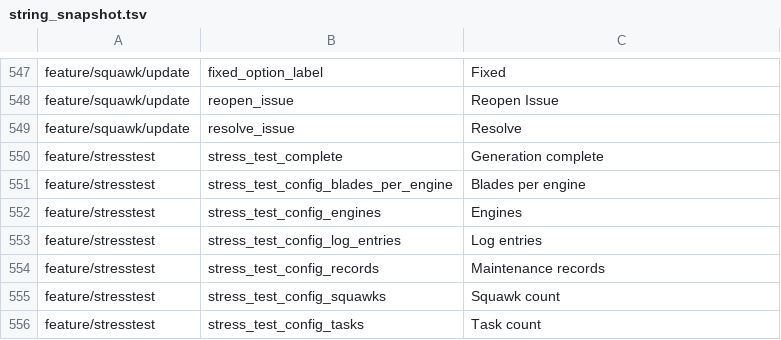
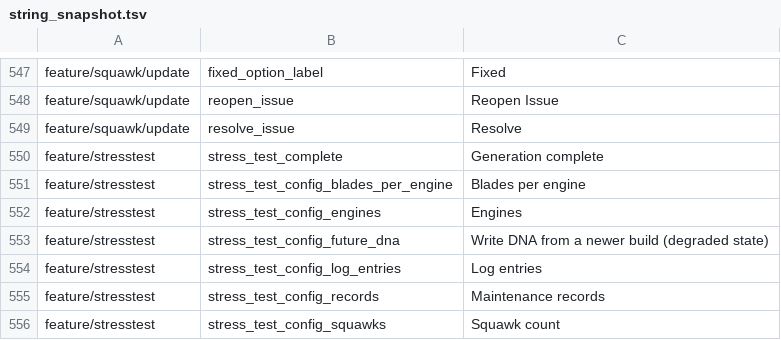
Before and after one commit to fz172/squawkit, a TSV file: core/template/src/androidHostTest/resources/string_snapshot.tsv, drawn as a sheet; only a part is shown, gaps mark what is left out; the shorter side is filled out with more unchanged rows; the diff names each change by its address in the sheet, - before the commit and + after, or states it on an @@ line.

Commit message:
Add a stress-test fixture that forces the degraded state (#728)
The degraded state had no way to be reached on a device. It needs DNA
written by a build newer than the reader, and every template this build
ships has a min_app_version of 0 — so no locally-created Thing can
degrade, by construction.

The generator can now stamp the thing it creates with
min_app_version = APP_VERSION_CODE + 1. That survives the write because
ThingInflater only writes DNA when a Thing carries none.

Generating once with the toggle off and once with it on leaves a
degraded thing beside a healthy one, which is what makes the rules
checkable by hand: the degraded one is still in the switcher and still
counts against the limit, its spec renders under raw keys rather than
the fallback's labels, and neither the section FAB nor the edit entry
is offered.

```diff
--- a/core/template/src/androidHostTest/resources/string_snapshot.tsv
+++ b/core/template/src/androidHostTest/resources/string_snapshot.tsv
+row 553: feature/stresstest | stress_test_config_future_dna | Write DNA from a newer build (degraded state)
```
Also changed, not shown: 6 other files.
